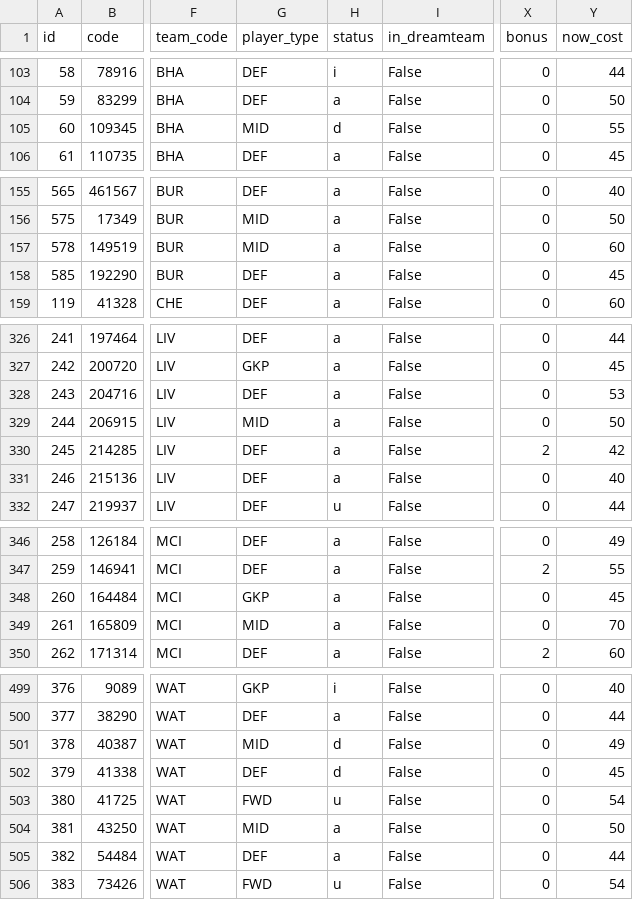
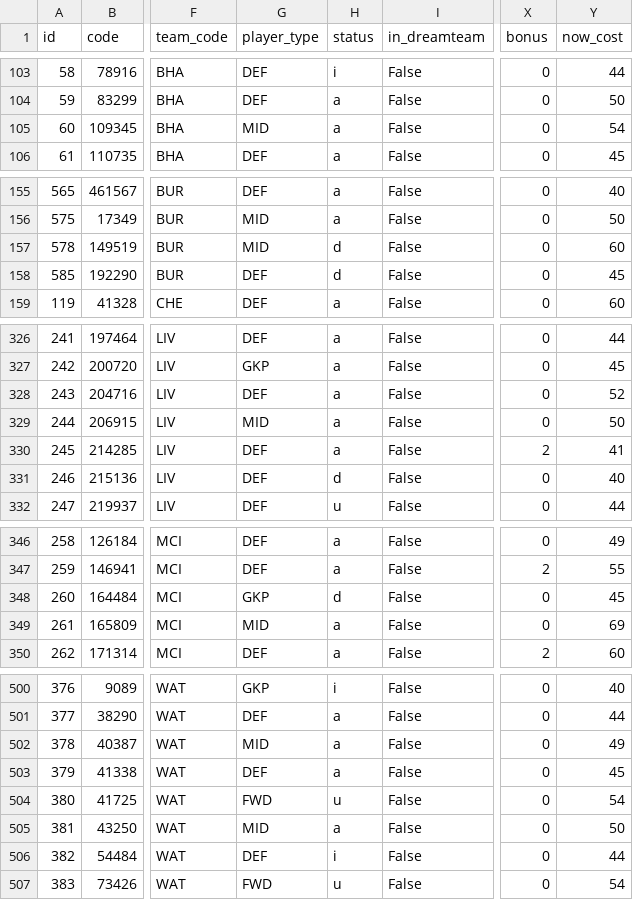
Before and after one commit to kunjmehta/fpl-teammaker-heroku, a CSV file: static/player_stats_initial.csv, drawn as a sheet; only a part is shown, gaps mark what is left out; addresses are those after the commit; the diff covers the shown part only; the diff names each change by its address in the sheet, - before the commit and + after, or states it on an @@ line.

```diff
--- a/static/player_stats_initial.csv
+++ b/static/player_stats_initial.csv
-H105 (status): d
+H105 (status): a
-Y105 (now_cost): 55
+Y105 (now_cost): 54
-H157:H158 (status): a
+H157:H158 (status): d
-Y328 (now_cost): 53
+Y328 (now_cost): 52
-Y330 (now_cost): 42
+Y330 (now_cost): 41
-H331 (status): a
+H331 (status): d
-H348 (status): a
+H348 (status): d
-Y349 (now_cost): 70
+Y349 (now_cost): 69
-H502:H503 (status): d
+H502:H503 (status): a
-H506 (status): a
+H506 (status): i
```
Also changed, not shown: 1 added row and 43 edited cells elsewhere in this file, 1 other file.
